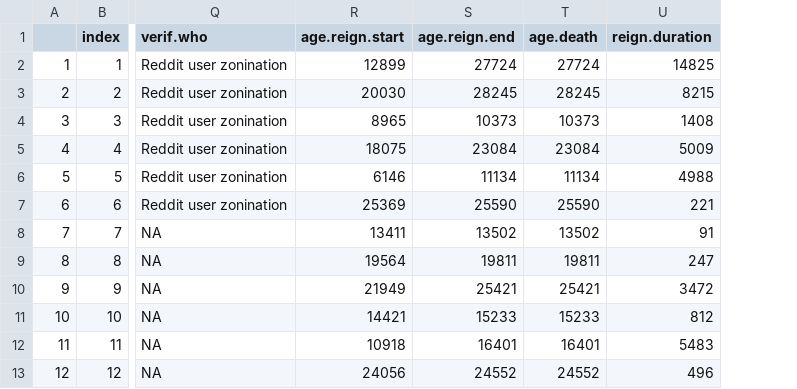
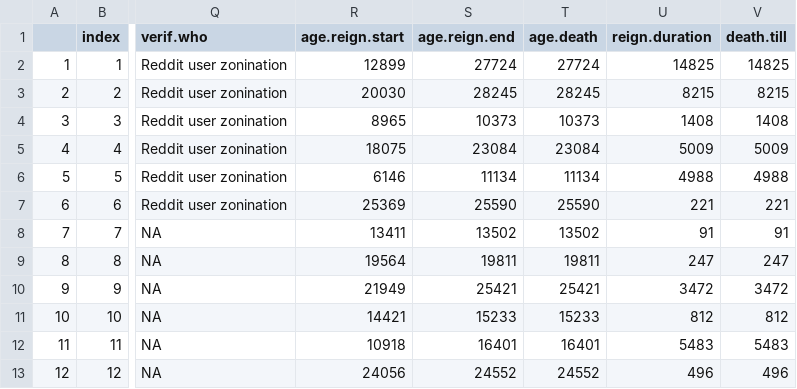
Before and after one commit to maryzam/reddit-dataVis-battle, a CSV file: June/data/emperors.v2.csv, drawn as a sheet; only a part is shown, gaps mark what is left out; the diff names each change by its address in the sheet, - before the commit and + after, or states it on an @@ line.

Commit message:
Display emperors with unknown date of bith

```diff
--- a/June/data/emperors.v2.csv
+++ b/June/data/emperors.v2.csv
+column V (death.till), rows 2-13: 14825 | 8215 | 1408 | 5009 | 4988 | 221 | 91 | 247 | 3472 | 812 | 5483 | 496
```
Also changed, not shown: 4 other files.
